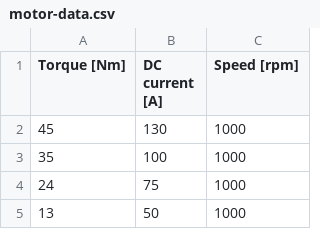
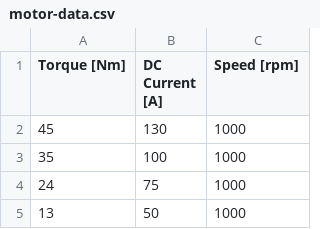
Before and after one commit to UCSolarCarTeam/Helios-Motor-Test-Jig, a CSV file: python/curve-fitting/motor-data.csv, drawn as a sheet; only a part is shown.

```diff
--- a/python/curve-fitting/motor-data.csv
+++ b/python/curve-fitting/motor-data.csv
@@ -1,2 +1,2 @@
-Torque [Nm],DC current [A],Speed [rpm]
+Torque [Nm],DC Current [A],Speed [rpm]
 45,130,1000
```
Also changed, not shown: 1 other file.
